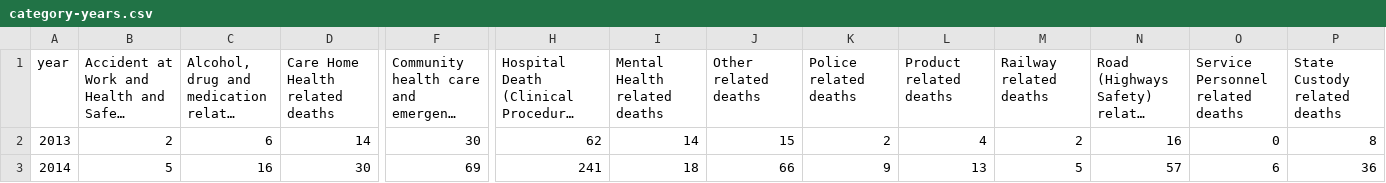
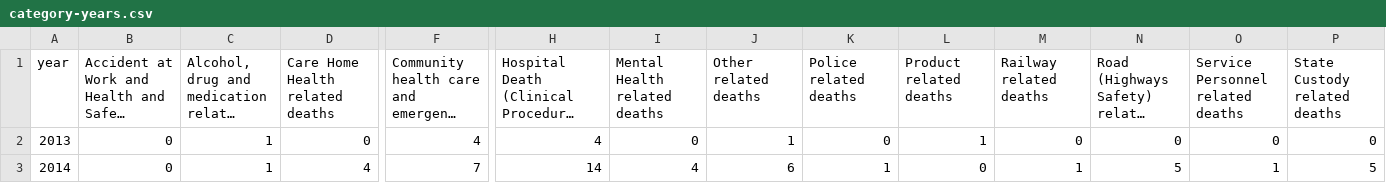
Before and after one commit to maxafanasiev/test_actions, a CSV file: src/analyse/counts/data/category/category-years.csv, drawn as a sheet; only a part is shown, gaps mark what is left out; long unchanged cells end in …; the diff covers the shown part only; the diff names each change by its address in the sheet, - before the commit and + after, or states it on an @@ line.

```diff
--- a/src/analyse/counts/data/category/category-years.csv
+++ b/src/analyse/counts/data/category/category-years.csv
-B2: 2
+B2: 0
-C2: 6
+C2: 1
-D2 (Care Home Health related deaths): 14
+D2 (Care Home Health related deaths): 0
-F2: 30
+F2: 4
-H2: 62
+H2: 4
-I2 (Mental Health related deaths): 14
+I2 (Mental Health related deaths): 0
-J2 (Other related deaths): 15
+J2 (Other related deaths): 1
-K2 (Police related deaths): 2
+K2 (Police related deaths): 0
-L2 (Product related deaths): 4
+L2 (Product related deaths): 1
-M2 (Railway related deaths): 2
+M2 (Railway related deaths): 0
-N2: 16
+N2: 0
-P2 (State Custody related deaths): 8
+P2 (State Custody related deaths): 0
-B3: 5
+B3: 0
-C3: 16
+C3: 1
-D3 (Care Home Health related deaths): 30
+D3 (Care Home Health related deaths): 4
-F3: 69
+F3: 7
-H3: 241
+H3: 14
-I3 (Mental Health related deaths): 18
+I3 (Mental Health related deaths): 4
-J3 (Other related deaths): 66
+J3 (Other related deaths): 6
-K3 (Police related deaths): 9
+K3 (Police related deaths): 1
-L3 (Product related deaths): 13
+L3 (Product related deaths): 0
-M3 (Railway related deaths): 5
+M3 (Railway related deaths): 1
-N3: 57
+N3: 5
-O3 (Service Personnel related deaths): 6
+O3 (Service Personnel related deaths): 1
-P3 (State Custody related deaths): 36
+P3 (State Custody related deaths): 5
```
Also changed, not shown: 145 edited cells elsewhere in this file, src/analyse/counts/data/area/area-counts.csv, src/analyse/counts/data/area/area-years.csv, 27 other files.
